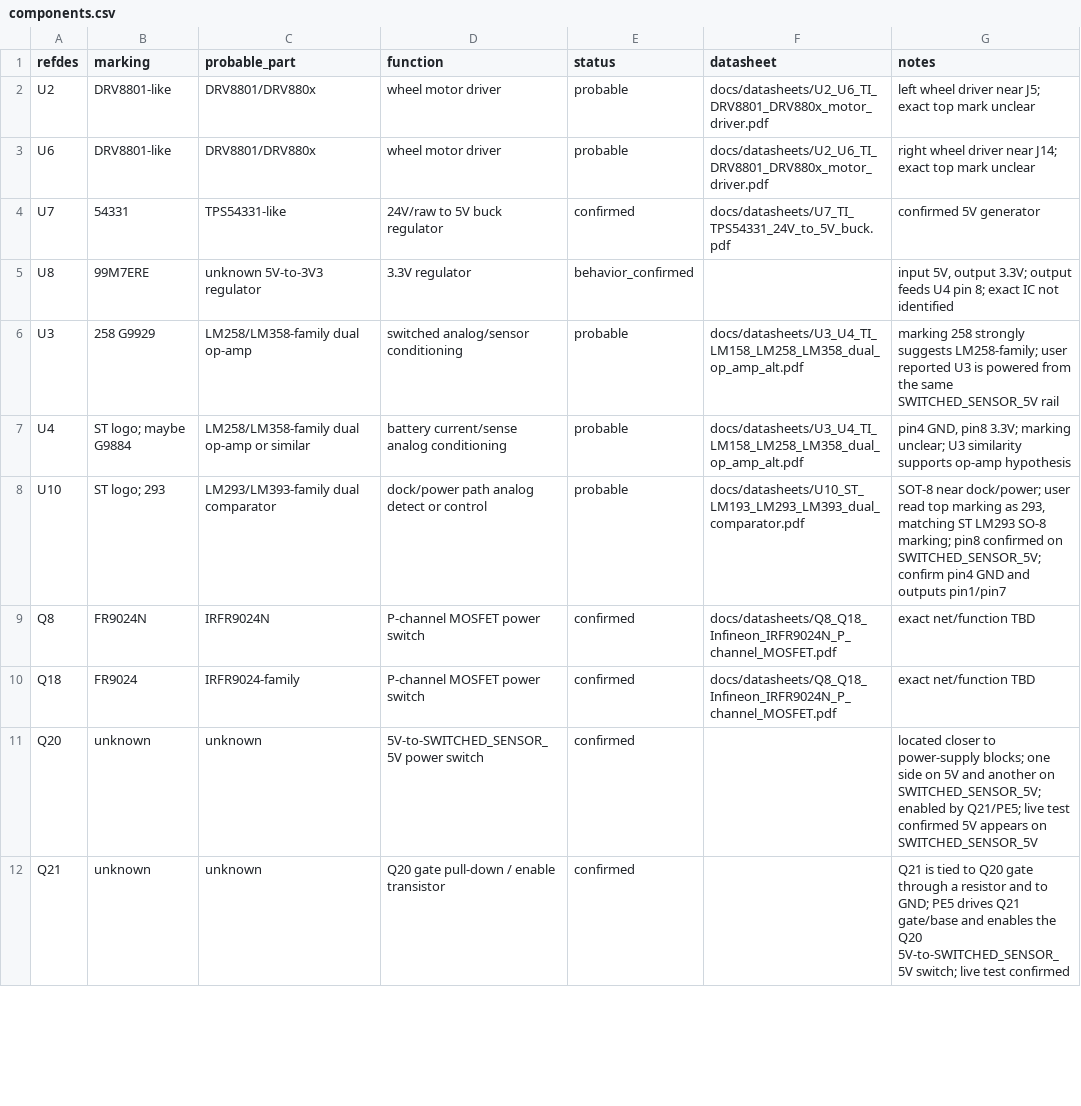
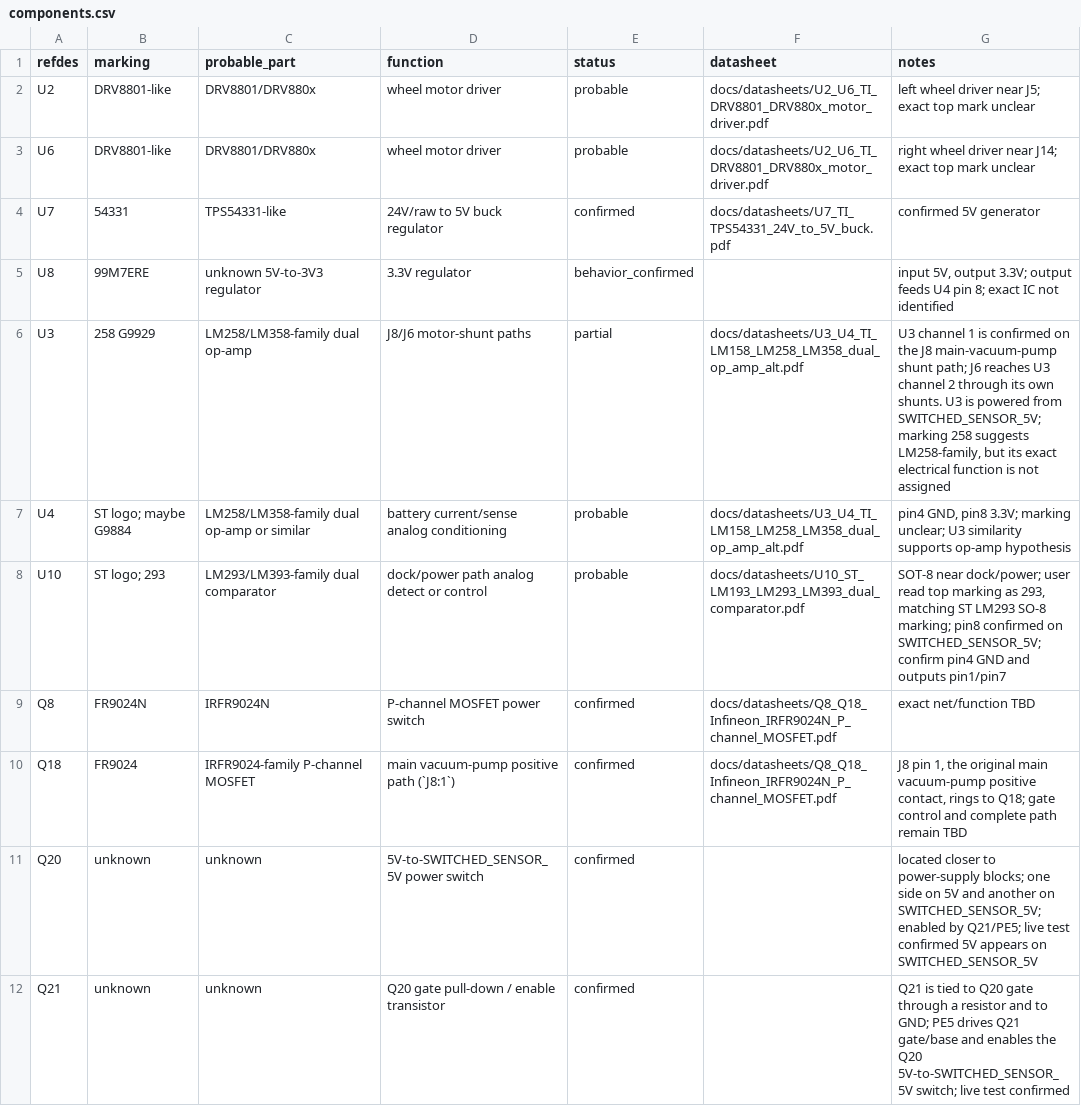
Before and after one commit to fermiums22/V7s_Plus, a CSV file: docs/components.csv, drawn as a sheet; only a part is shown; the diff covers the shown part only.

```diff
--- a/docs/components.csv
+++ b/docs/components.csv
@@ -5,3 +5,3 @@ U7,54331,TPS54331-like,24V/raw to 5V buck regulator,confirmed,docs/datasheets/U7
 U8,99M7ERE,unknown 5V-to-3V3 regulator,3.3V regulator,behavior_confirmed,,"input 5V, output 3.3V; output feeds U4 pin 8; exact IC not identified"
-U3,258 G9929,LM258/LM358-family dual op-amp,switched analog/sensor conditioning,probable,docs/datasheets/U3_U4_TI_LM158_LM258_LM358_dual_op_amp_alt.pdf,"marking 258 strongly suggests LM258-family; user reported U3 is powered from the same SWITCHED_SENSOR_5V rail"
+U3,258 G9929,LM258/LM358-family dual op-amp,J8/J6 motor-shunt paths,partial,docs/datasheets/U3_U4_TI_LM158_LM258_LM358_dual_op_amp_alt.pdf,"U3 channel 1 is confirmed on the J8 main-vacuum-pump shunt path; J6 reaches U3 channel 2 through its own shunts. U3 is powered from SWITCHED_SENSOR_5V; marking 258 suggests LM258-family, but its exact electrical function is not assigned"
 U4,ST logo; maybe G9884,LM258/LM358-family dual op-amp or similar,battery current/sense analog conditioning,probable,docs/datasheets/U3_U4_TI_LM158_LM258_LM358_dual_op_amp_alt.pdf,"pin4 GND, pin8 3.3V; marking unclear; U3 similarity supports op-amp hypothesis"
@@ -9,3 +9,3 @@ U10,ST logo; 293,LM293/LM393-family dual comparator,dock/power path analog detec
 Q8,FR9024N,IRFR9024N,P-channel MOSFET power switch,confirmed,docs/datasheets/Q8_Q18_Infineon_IRFR9024N_P_channel_MOSFET.pdf,"exact net/function TBD"
-Q18,FR9024,IRFR9024-family,P-channel MOSFET power switch,confirmed,docs/datasheets/Q8_Q18_Infineon_IRFR9024N_P_channel_MOSFET.pdf,"exact net/function TBD"
+Q18,FR9024,IRFR9024-family P-channel MOSFET,main vacuum-pump positive path (`J8:1`),confirmed,docs/datasheets/Q8_Q18_Infineon_IRFR9024N_P_channel_MOSFET.pdf,"J8 pin 1, the original main vacuum-pump positive contact, rings to Q18; gate control and complete path remain TBD"
 Q20,unknown,unknown,5V-to-SWITCHED_SENSOR_5V power switch,confirmed,,"located closer to power-supply blocks; one side on 5V and another on SWITCHED_SENSOR_5V; enabled by Q21/PE5; live test confirmed 5V appears on SWITCHED_SENSOR_5V"
```
Also changed, not shown: 2 added rows and 3 edited cells elsewhere in this file, docs/pinmap.csv, 38 other files.
